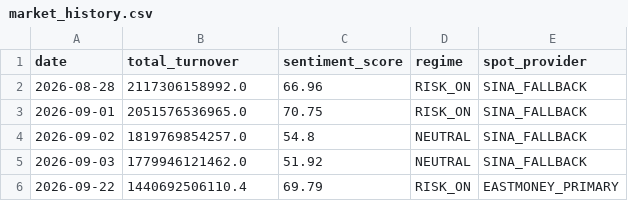
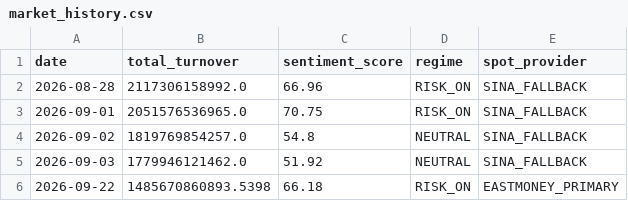
Before and after one commit to Xander-Xai/a-share-trading-skills, a CSV file: runtime/state/market_history.csv, drawn as a sheet.

```diff
--- a/runtime/state/market_history.csv
+++ b/runtime/state/market_history.csv
@@ -5,2 +5,2 @@ date,total_turnover,sentiment_score,regime,spot_provider
 2026-09-03,1779946121462.0,51.92,NEUTRAL,SINA_FALLBACK
-2026-09-22,1440692506110.4,69.79,RISK_ON,EASTMONEY_PRIMARY
+2026-09-22,1485670860893.5398,66.18,RISK_ON,EASTMONEY_PRIMARY
```
Also changed, not shown: 2 other files.
